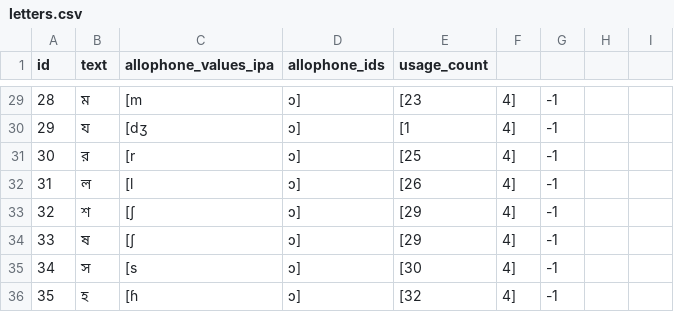
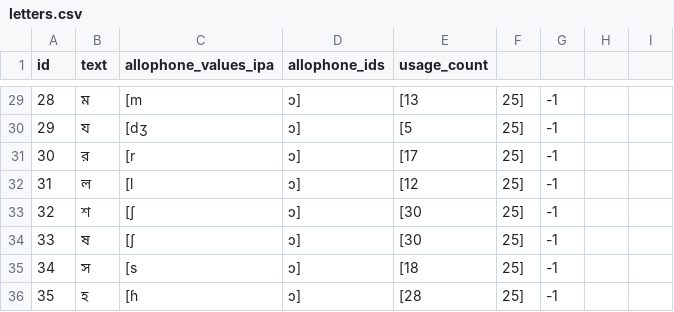
Before and after one commit to elimu-ai/webapp, a CSV file: src/main/resources/db/content_TEST/ben/letters.csv, drawn as a sheet; only a part is shown, gaps mark what is left out; the diff covers the shown part only.

```diff
--- a/src/main/resources/db/content_TEST/ben/letters.csv
+++ b/src/main/resources/db/content_TEST/ben/letters.csv
@@ -29,8 +29,8 @@ id,text,allophone_values_ipa,allophone_ids,usage_count
-28,"ম",[m, ɔ],[23, 4],-1
-29,"য",[dʒ, ɔ],[1, 4],-1
-30,"র",[r, ɔ],[25, 4],-1
-31,"ল",[l, ɔ],[26, 4],-1
-32,"শ",[ʃ, ɔ],[29, 4],-1
-33,"ষ",[ʃ, ɔ],[29, 4],-1
-34,"স",[s, ɔ],[30, 4],-1
-35,"হ",[ɦ, ɔ],[32, 4],-1
+28,"ম",[m, ɔ],[13, 25],-1
+29,"য",[dʒ, ɔ],[5, 25],-1
+30,"র",[r, ɔ],[17, 25],-1
+31,"ল",[l, ɔ],[12, 25],-1
+32,"শ",[ʃ, ɔ],[30, 25],-1
+33,"ষ",[ʃ, ɔ],[30, 25],-1
+34,"স",[s, ɔ],[18, 25],-1
+35,"হ",[ɦ, ɔ],[28, 25],-1
```
Also changed, not shown: 9 added rows, 9 removed rows and 52 edited cells elsewhere in this file, src/main/resources/db/content_TEST/ben/words.csv, 6 other files.
